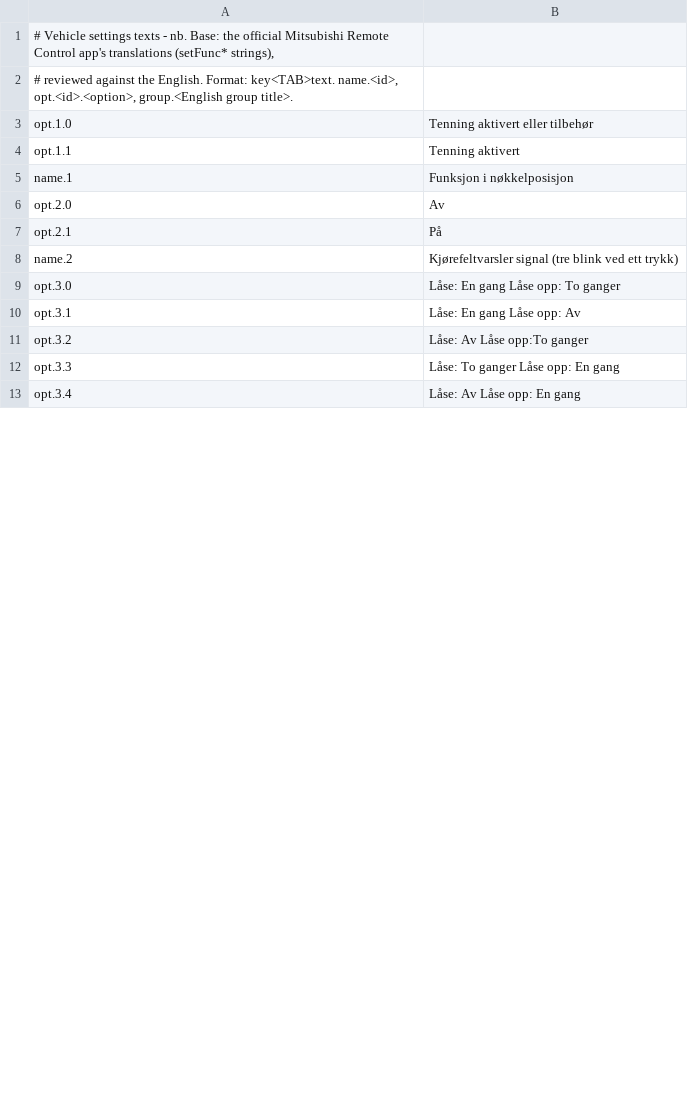
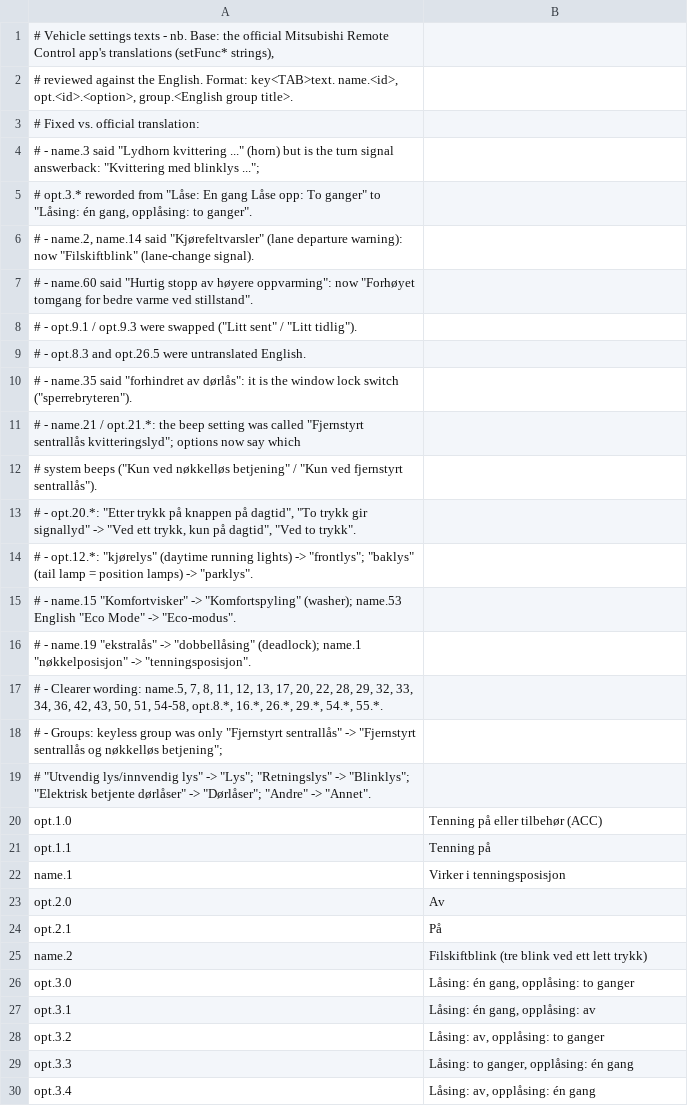
Before and after one commit to corautem/phev-remote-plus, a TSV file: core/src/main/resources/io/github/anwo91/phevlink/core/model/vehicle_settings_nb.tsv, drawn as a sheet; only a part is shown; the diff covers the shown part only.

```diff
--- a/core/src/main/resources/io/github/anwo91/phevlink/core/model/vehicle_settings_nb.tsv
+++ b/core/src/main/resources/io/github/anwo91/phevlink/core/model/vehicle_settings_nb.tsv
@@ -2,12 +2,29 @@
 # reviewed against the English. Format: key<TAB>text. name.<id>, opt.<id>.<option>, group.<English group title>.
-opt.1.0	Tenning aktivert eller tilbehør
-opt.1.1	Tenning aktivert
-name.1	Funksjon i nøkkelposisjon
+# Fixed vs. official translation:
+#  - name.3 said "Lydhorn kvittering ..." (horn) but is the turn signal answerback: "Kvittering med blinklys ...";
+#    opt.3.* reworded from "Låse: En gang Låse opp: To ganger" to "Låsing: én gang, opplåsing: to ganger".
+#  - name.2, name.14 said "Kjørefeltvarsler" (lane departure warning): now "Filskiftblink" (lane-change signal).
+#  - name.60 said "Hurtig stopp av høyere oppvarming": now "Forhøyet tomgang for bedre varme ved stillstand".
+#  - opt.9.1 / opt.9.3 were swapped ("Litt sent" / "Litt tidlig").
+#  - opt.8.3 and opt.26.5 were untranslated English.
+#  - name.35 said "forhindret av dørlås": it is the window lock switch ("sperrebryteren").
+#  - name.21 / opt.21.*: the beep setting was called "Fjernstyrt sentrallås kvitteringslyd"; options now say which
+#    system beeps ("Kun ved nøkkelløs betjening" / "Kun ved fjernstyrt sentrallås").
+#  - opt.20.*: "Etter trykk på knappen på dagtid", "To trykk gir signallyd" -> "Ved ett trykk, kun på dagtid", "Ved to trykk".
+#  - opt.12.*: "kjørelys" (daytime running lights) -> "frontlys"; "baklys" (tail lamp = position lamps) -> "parklys".
+#  - name.15 "Komfortvisker" -> "Komfortspyling" (washer); name.53 English "Eco Mode" -> "Eco-modus".
+#  - name.19 "ekstralås" -> "dobbellåsing" (deadlock); name.1 "nøkkelposisjon" -> "tenningsposisjon".
+#  - Clearer wording: name.5, 7, 8, 11, 12, 13, 17, 20, 22, 28, 29, 32, 33, 34, 36, 42, 43, 50, 51, 54-58, opt.8.*, 16.*, 26.*, 29.*, 54.*, 55.*.
+#  - Groups: keyless group was only "Fjernstyrt sentrallås" -> "Fjernstyrt sentrallås og nøkkelløs betjening";
+#    "Utvendig lys/innvendig lys" -> "Lys"; "Retningslys" -> "Blinklys"; "Elektrisk betjente dørlåser" -> "Dørlåser"; "Andre" -> "Annet".
+opt.1.0	Tenning på eller tilbehør (ACC)
+opt.1.1	Tenning på
+name.1	Virker i tenningsposisjon
 opt.2.0	Av
 opt.2.1	På
-name.2	Kjørefeltvarsler signal (tre blink ved ett trykk)
-opt.3.0	Låse: En gang Låse opp: To ganger
-opt.3.1	Låse: En gang Låse opp: Av
-opt.3.2	Låse: Av Låse opp:To ganger
-opt.3.3	Låse: To ganger Låse opp: En gang
-opt.3.4	Låse: Av Låse opp: En gang
+name.2	Filskiftblink (tre blink ved ett lett trykk)
+opt.3.0	Låsing: én gang, opplåsing: to ganger
+opt.3.1	Låsing: én gang, opplåsing: av
+opt.3.2	Låsing: av, opplåsing: to ganger
+opt.3.3	Låsing: to ganger, opplåsing: én gang
+opt.3.4	Låsing: av, opplåsing: én gang
```
Also changed, not shown: 1 added row, 1 removed row and 74 edited cells elsewhere in this file, core/src/main/resources/io/github/anwo91/phevlink/core/model/vehicle_settings_da.tsv, core/src/main/resources/io/github/anwo91/phevlink/core/model/vehicle_settings_de.tsv, 35 other files.
